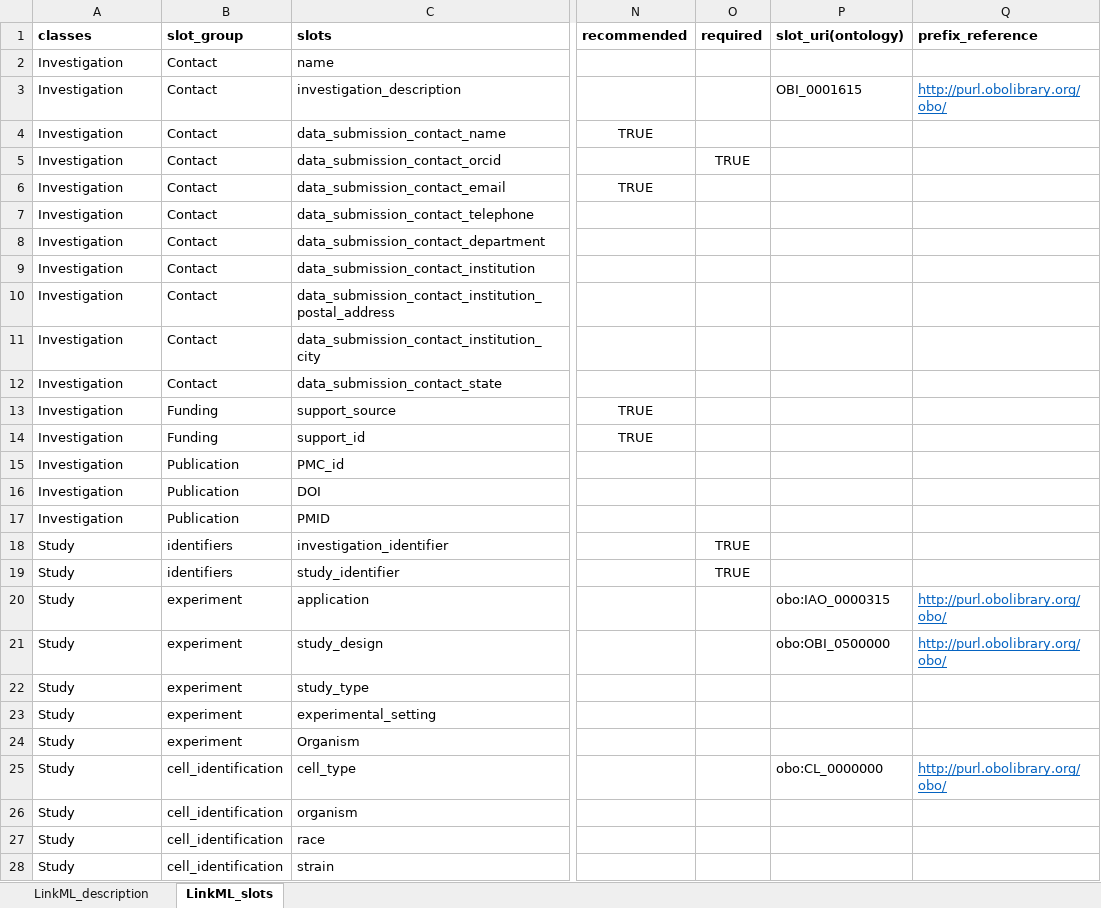
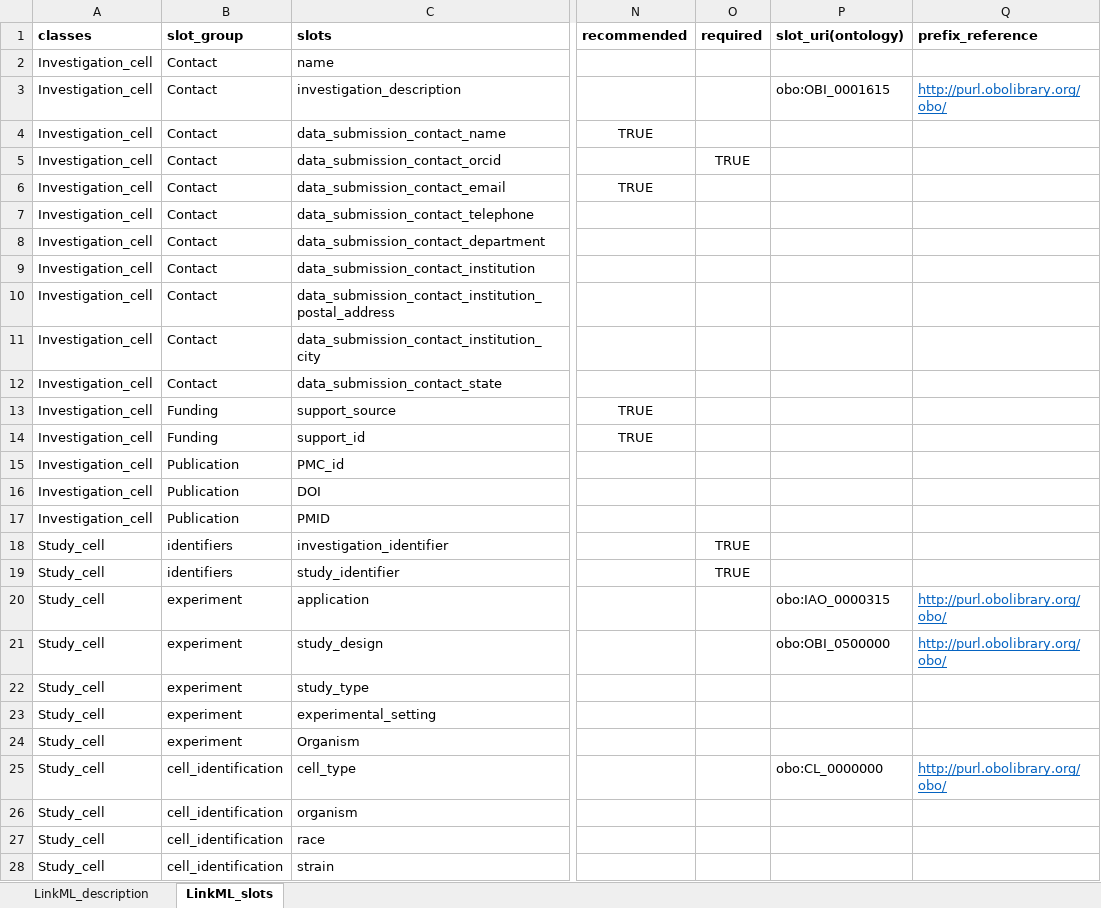
Before and after one commit to naultran/ToxRSCat, an Excel workbook: templates/miaca/MIACA_template.xlsx, sheet LinkML_slots, drawn as a sheet; only a part is shown, gaps mark what is left out; values as stored, in another font and other column widths than the file's, no borders; the diff covers the shown part only; the diff names each change by its address in the sheet, - before the commit and + after, or states it on an @@ line.

```diff
--- a/templates/miaca/MIACA_template.xlsx (sheet LinkML_slots)
+++ b/templates/miaca/MIACA_template.xlsx (sheet LinkML_slots)
-A2:A17 (classes): Investigation
+A2:A17 (classes): Investigation_cell
-P3 (slot_uri(ontology)): OBI_0001615
+P3 (slot_uri(ontology)): obo:OBI_0001615
-A18:A28 (classes): Study
+A18:A28 (classes): Study_cell
```
Also changed, not shown: 66 edited cells elsewhere in this sheet, templates/mass_spec_metabolomics/mass_spec_MS_template.xlsx, 15 other files.
